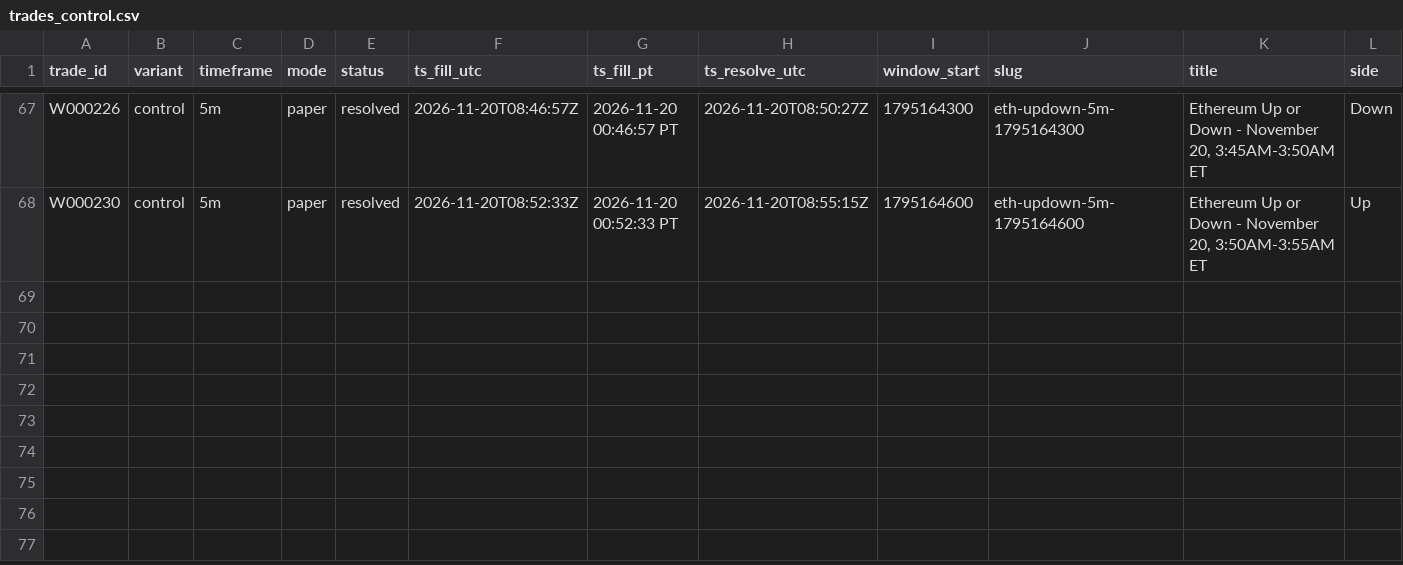
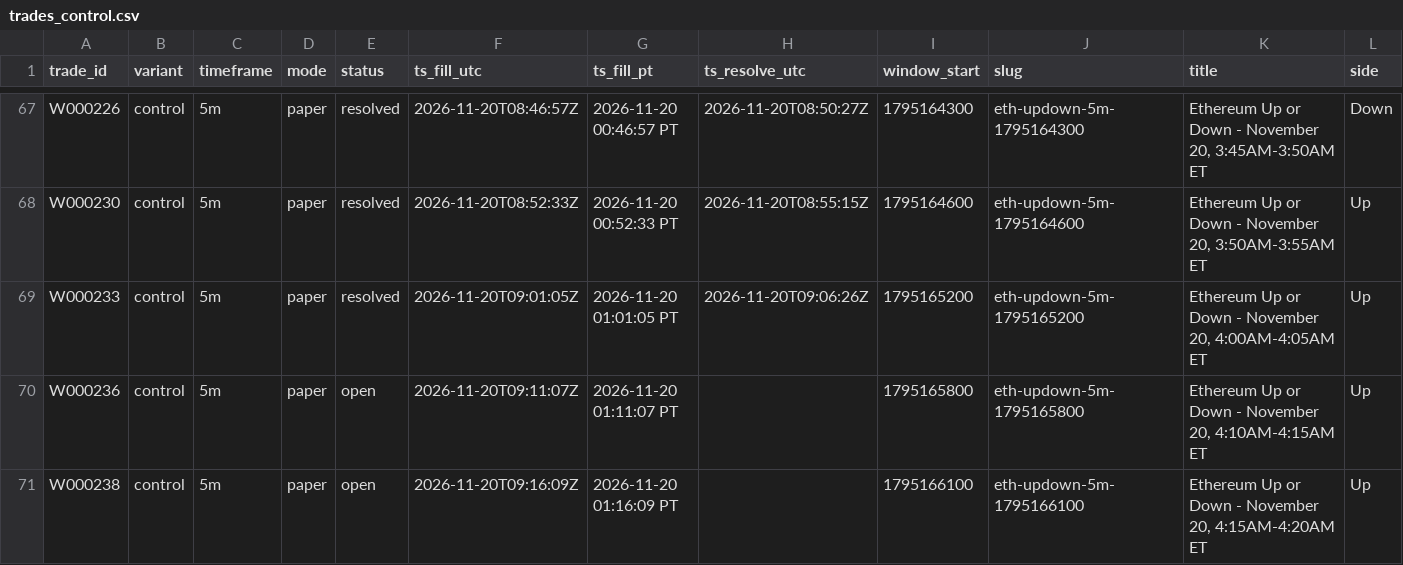
Before and after one commit to michaeldeuchar-dotcom/eth-paper-bot, a CSV file: data/week1/trades_control.csv, drawn as a sheet; only a part is shown, gaps mark what is left out; rows hold the shown columns only; the diff names each change by its address in the sheet, - before the commit and + after, or states it on an @@ line.

```diff
--- a/data/week1/trades_control.csv
+++ b/data/week1/trades_control.csv
+row 69: W000233 | control | 5m | paper | resolved | 2026-11-20T09:01:05Z | 2026-11-20 01:01:05 PT | 2026-11-20T09:06:26Z | 1795165200 | eth-updown-5m-1795165200 | Ethereum Up or Down - November 20, 4:00AM-4:05AM ET | Up
+row 70: W000236 | control | 5m | paper | open | 2026-11-20T09:11:07Z | 2026-11-20 01:11:07 PT |  | 1795165800 | eth-updown-5m-1795165800 | Ethereum Up or Down - November 20, 4:10AM-4:15AM ET | Up
+row 71: W000238 | control | 5m | paper | open | 2026-11-20T09:16:09Z | 2026-11-20 01:16:09 PT |  | 1795166100 | eth-updown-5m-1795166100 | Ethereum Up or Down - November 20, 4:15AM-4:20AM ET | Up
```
Also changed, not shown: data/week1/trades_auto_pick.csv, data/week1/trades_ride_favorite_80.csv, 5 other files.
